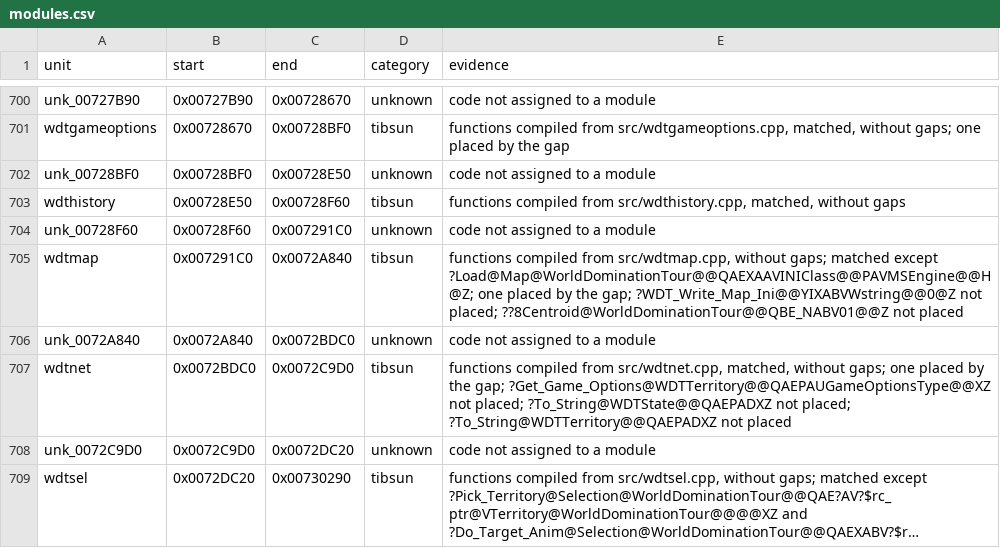
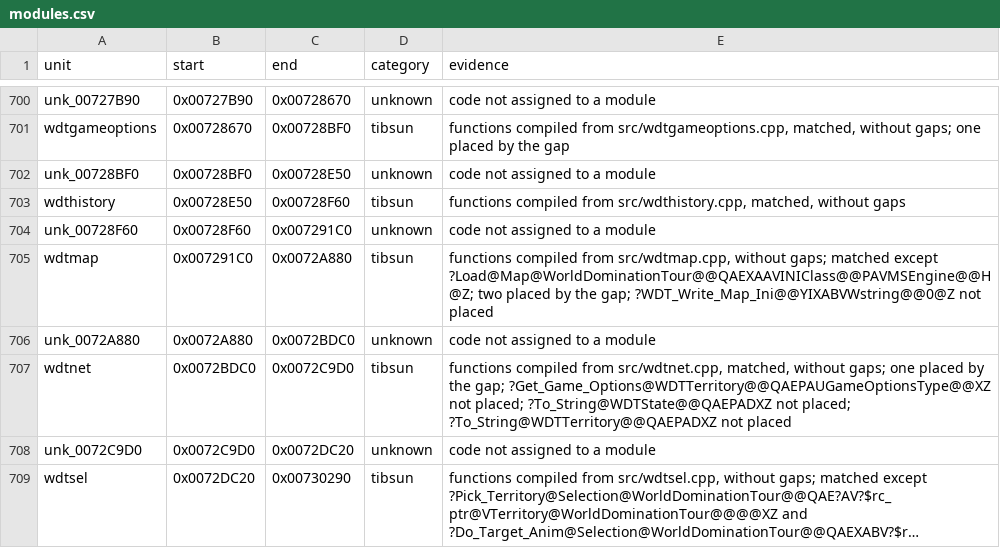
Before and after one commit to meastes/RedAlert2, a CSV file: config/ra2-1.006/modules.csv, drawn as a sheet; only a part is shown, gaps mark what is left out; long unchanged cells end in ….

```diff
--- a/config/ra2-1.006/modules.csv
+++ b/config/ra2-1.006/modules.csv
@@ -704,4 +704,4 @@ wdthistory,0x00728E50,0x00728F60,tibsun,"functions compiled from src/wdthistory.
 unk_00728F60,0x00728F60,0x007291C0,unknown,code not assigned to a module
-wdtmap,0x007291C0,0x0072A840,tibsun,"functions compiled from src/wdtmap.cpp, without gaps; matched except ?Load@Map@WorldDominationTour@@QAEXAAVINIClass@@PAVMSEngine@@H@Z; one placed by the gap; ?WDT_Write_Map_Ini@@YIXABVWstring@@0@Z not placed; ??8Centroid@WorldDominationTour@@QBE_NABV01@@Z not placed"
-unk_0072A840,0x0072A840,0x0072BDC0,unknown,code not assigned to a module
+wdtmap,0x007291C0,0x0072A880,tibsun,"functions compiled from src/wdtmap.cpp, without gaps; matched except ?Load@Map@WorldDominationTour@@QAEXAAVINIClass@@PAVMSEngine@@H@Z; two placed by the gap; ?WDT_Write_Map_Ini@@YIXABVWstring@@0@Z not placed"
+unk_0072A880,0x0072A880,0x0072BDC0,unknown,code not assigned to a module
 wdtnet,0x0072BDC0,0x0072C9D0,tibsun,"functions compiled from src/wdtnet.cpp, matched, without gaps; one placed by the gap; ?Get_Game_Options@WDTTerritory@@QAEPAUGameOptionsType@@XZ not placed; ?To_String@WDTState@@QAEPADXZ not placed; ?To_String@WDTTerritory@@QAEPADXZ not placed"
```
Also changed, not shown: config/ra2-1.006/functions.csv, 1 other file.
